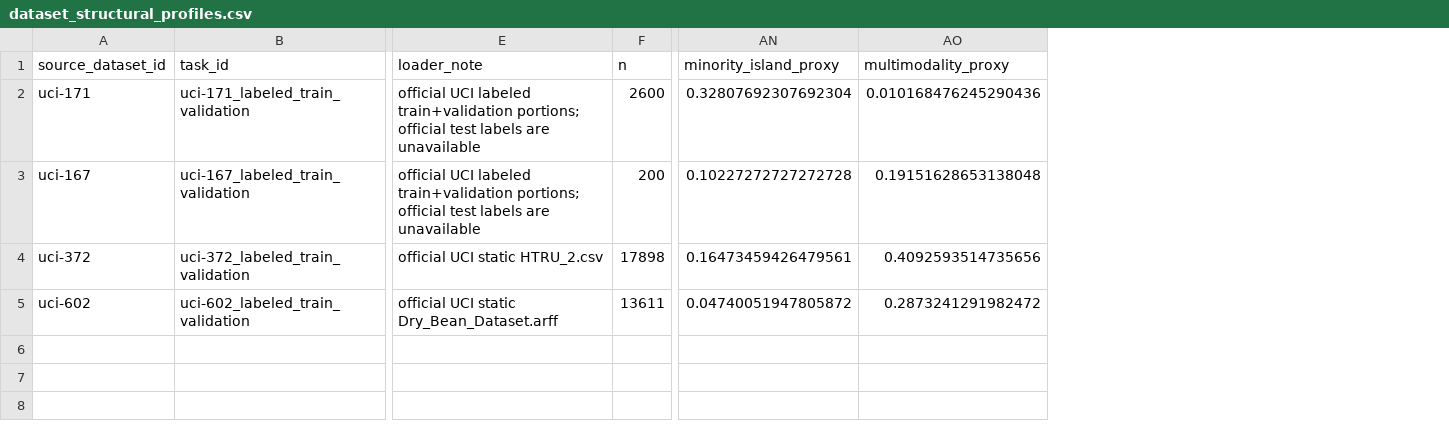
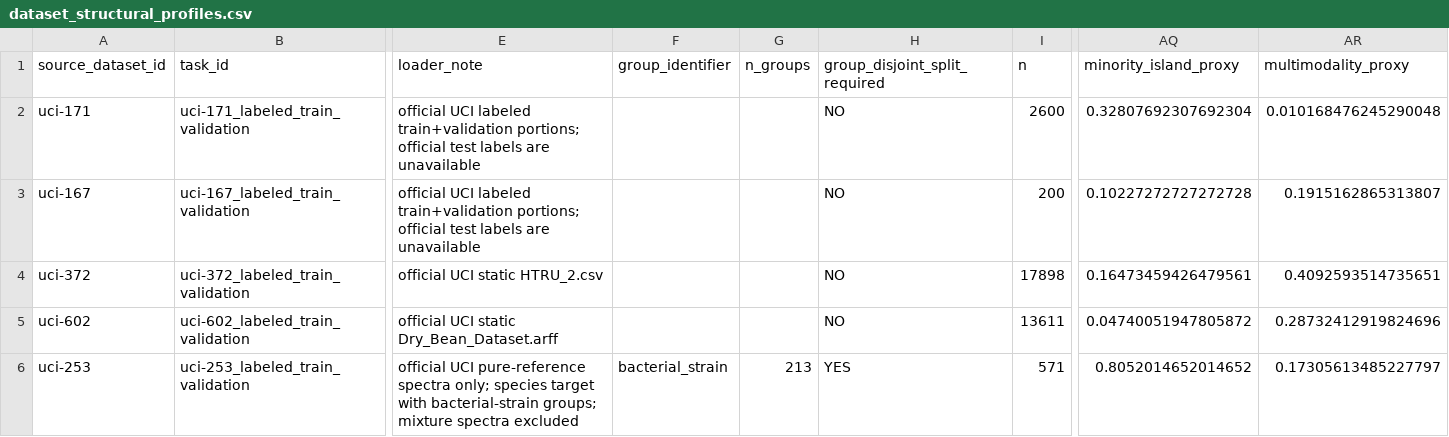
Before and after one commit to whzy3185/liqiu, a CSV file: results/dataset_structural_profiles.csv, drawn as a sheet; only a part is shown, gaps mark what is left out; addresses are those after the commit; rows hold the shown columns only; the diff names each change by its address in the sheet, - before the commit and + after, or states it on an @@ line.

```diff
--- a/results/dataset_structural_profiles.csv
+++ b/results/dataset_structural_profiles.csv
+column F (group_identifier), empty
+column G (n_groups), empty
+column H (group_disjoint_split_required), rows 2-5: all NO
-AR2 (multimodality_proxy): 0.010168476245290436
+AR2 (multimodality_proxy): 0.010168476245290048
-AR3 (multimodality_proxy): 0.19151628653138048
+AR3 (multimodality_proxy): 0.1915162865313807
-AR4 (multimodality_proxy): 0.4092593514735656
+AR4 (multimodality_proxy): 0.4092593514735651
-AR5 (multimodality_proxy): 0.2873241291982472
+AR5 (multimodality_proxy): 0.28732412919824696
+row 6: uci-253 | uci-253_labeled_train_validation | official UCI pure-reference spectra only; species target with bacterial-strain groups; mixture spectra excluded | bacterial_strain | 213 | YES | 571 | 0.8052014652014652 | 0.17305613485227797
```
Also changed, not shown: results/dataset_gb_structure_probes.csv, 7 other files.
